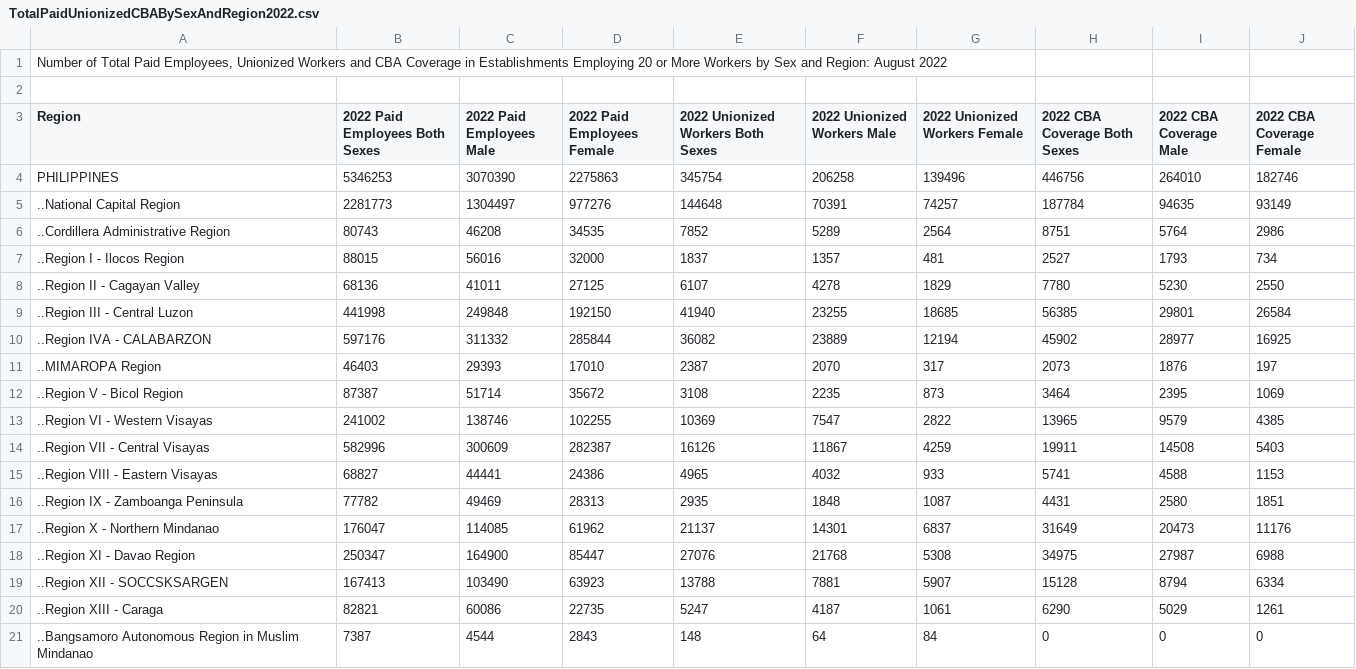
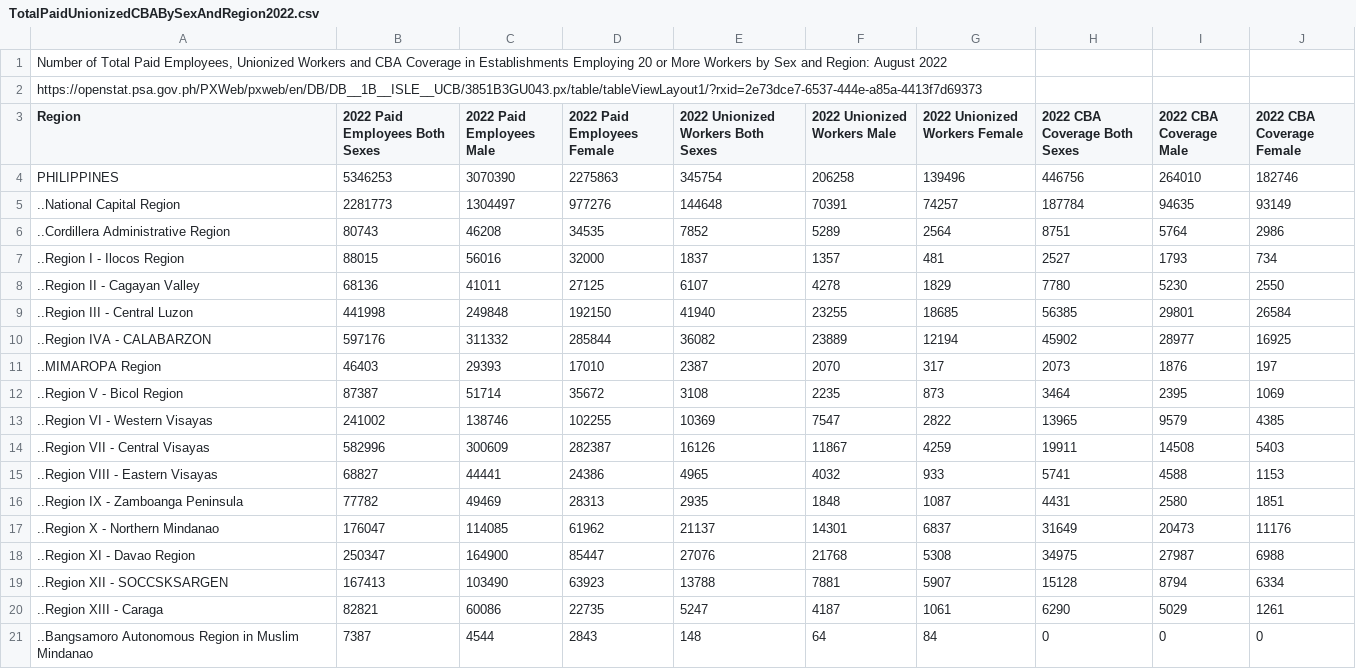
Before and after one commit to Mark-Jayson/RAGSample, a CSV file: data/TotalPaidUnionizedCBABySexAndRegion2022.csv, drawn as a sheet.

Commit message:
Update TotalPaidUnionizedCBABySexAndRegion2022.csv

```diff
--- a/data/TotalPaidUnionizedCBABySexAndRegion2022.csv
+++ b/data/TotalPaidUnionizedCBABySexAndRegion2022.csv
@@ -1,3 +1,3 @@
 "Number of Total Paid Employees, Unionized Workers and CBA Coverage in Establishments Employing 20 or More Workers by Sex and Region: August 2022"
-
+"https://openstat.psa.gov.ph/PXWeb/pxweb/en/DB/DB__1B__ISLE__UCB/3851B3GU043.px/table/tableViewLayout1/?rxid=2e73dce7-6537-444e-a85a-4413f7d69373"
 "Region";"2022 Paid Employees Both Sexes";"2022 Paid Employees Male";"2022 Paid Employees Female";"2022 Unionized Workers Both Sexes";"2022 Unionized Workers Male";"2022 Unionized Workers Female";"2022 CBA Coverage Both Sexes";"2022 CBA Coverage Male";"2022 CBA Coverage Female"
```
